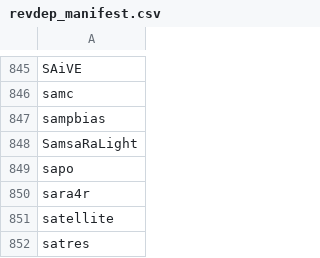
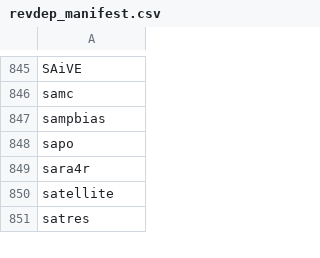
Before and after one commit to mdsumner/gdalcheck, a CSV file: config/revdep_manifest.csv, drawn as a sheet; only a part is shown, gaps mark what is left out.

```diff
--- a/config/revdep_manifest.csv
+++ b/config/revdep_manifest.csv
@@ -847,3 +847,2 @@
 "sampbias"
-"SamsaRaLight"
 "sapo"
```
Also changed, not shown: 1 other file.
